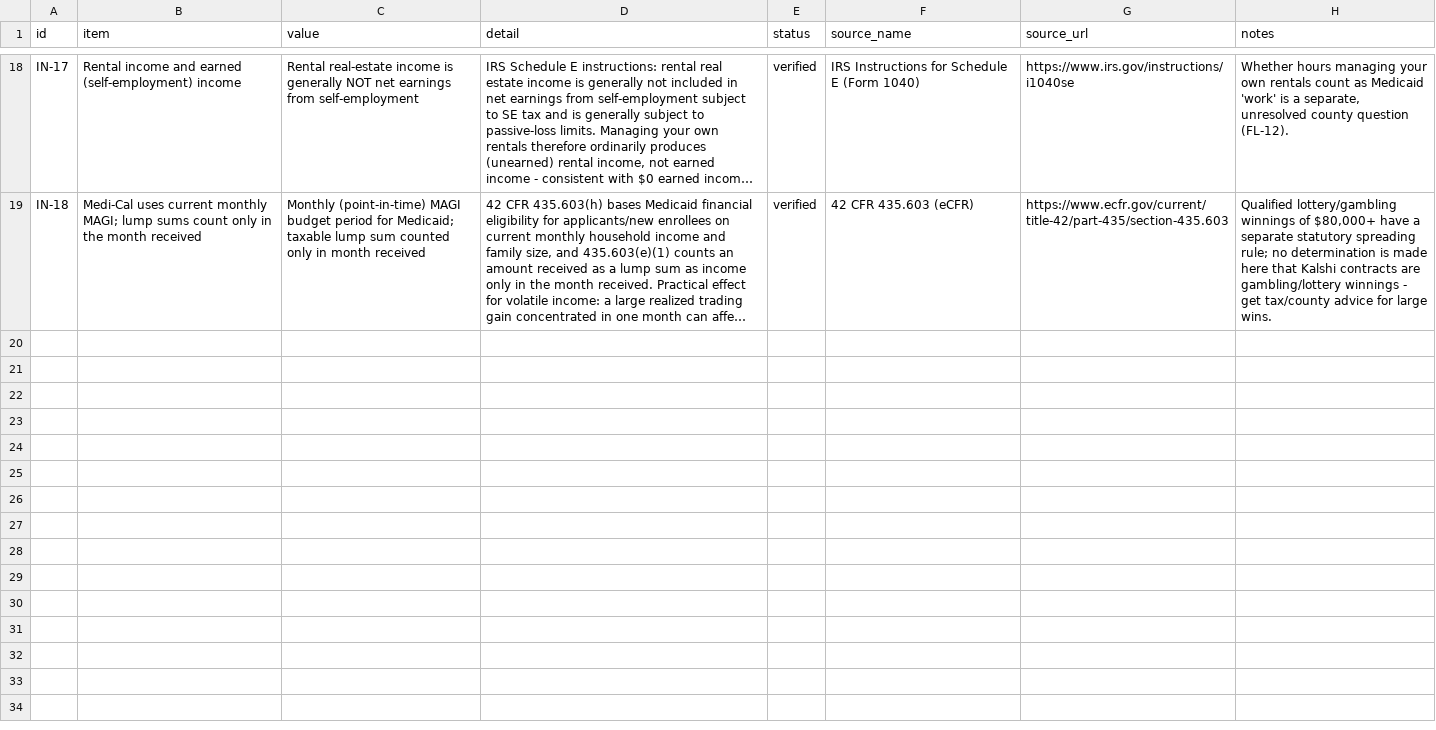
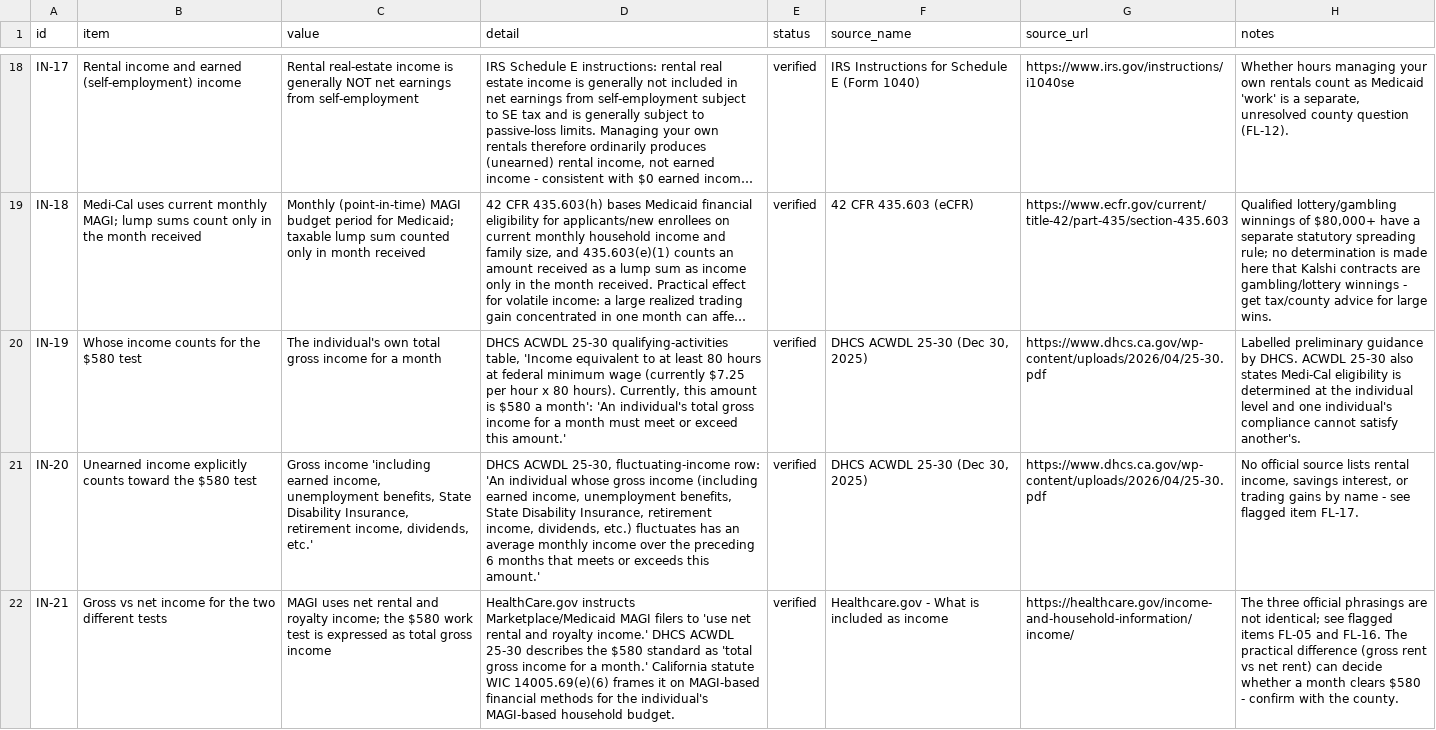
Before and after one commit to buffedlizard55-lab/MaltaProj9, a CSV file: data/income-treatment.csv, drawn as a sheet; only a part is shown, gaps mark what is left out; long unchanged cells end in …; the diff covers the shown part only; the diff names each change by its address in the sheet, - before the commit and + after, or states it on an @@ line.

```diff
--- a/data/income-treatment.csv
+++ b/data/income-treatment.csv
+row 20: IN-19 | Whose income counts for the $580 test | The individual's own total gross income for a month | DHCS ACWDL 25-30 qualifying-activities table, 'Income equivalent to at least 80 hours at federal minimum wage (currently $7.25 per hour x 80 hours). Currently, this amount is $580 a month': 'An individual's total gross income for a month must meet or exceed this amount.' | verified | DHCS ACWDL 25-30 (Dec 30, 2025) | https://www.dhcs.ca.gov/wp-content/uploads/2026/04/25-30.pdf | Labelled preliminary guidance by DHCS. ACWDL 25-30 also states Medi-Cal eligibility is determined at the individual level and one individual's compliance cannot satisfy another's.
+row 21: IN-20 | Unearned income explicitly counts toward the $580 test | Gross income 'including earned income, unemployment benefits, State Disability Insurance, retirement income, dividends, etc.' | DHCS ACWDL 25-30, fluctuating-income row: 'An individual whose gross income (including earned income, unemployment benefits, State Disability Insurance, retirement income, dividends, etc.) fluctuates has an average monthly income over the preceding 6 months that meets or exceeds this amount.' | verified | DHCS ACWDL 25-30 (Dec 30, 2025) | https://www.dhcs.ca.gov/wp-content/uploads/2026/04/25-30.pdf | No official source lists rental income, savings interest, or trading gains by name - see flagged item FL-17.
+row 22: IN-21 | Gross vs net income for the two different tests | MAGI uses net rental and royalty income; the $580 work test is expressed as total gross income | HealthCare.gov instructs Marketplace/Medicaid MAGI filers to 'use net rental and royalty income.' DHCS ACWDL 25-30 describes the $580 standard as 'total gross income for a month.' California statute WIC 14005.69(e)(6) frames it on MAGI-based financial methods for the individual's MAGI-based household budget. | verified | Healthcare.gov - What is included as income | https://healthcare.gov/income-and-household-information/income/ | The three official phrasings are not identical; see flagged items FL-05 and FL-16. The practical difference (gross rent vs net rent) can decide whether a month clears $580 - confirm with the county.
```
Also changed, not shown: 2 added rows elsewhere in this file, data/medi-cal-eligibility.csv, data/options-summary.csv, 9 other files.
